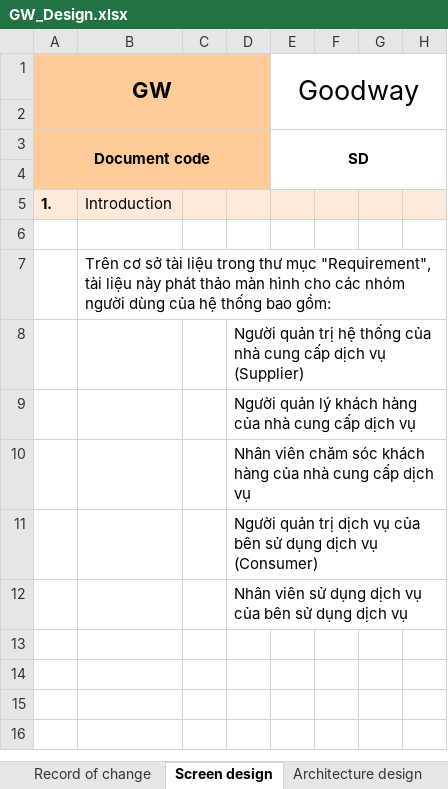
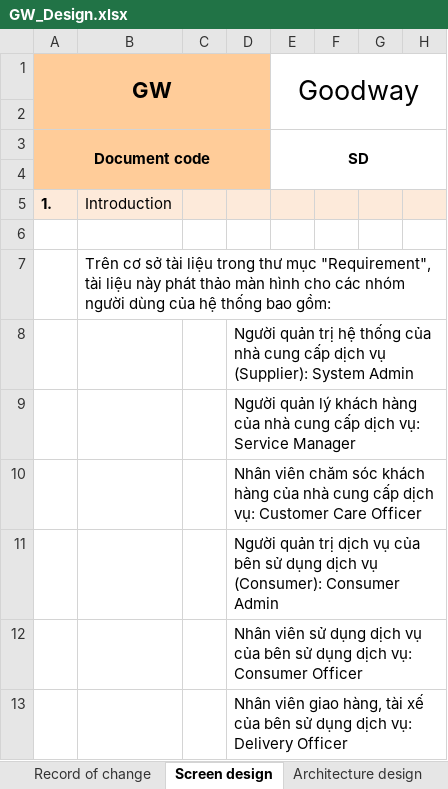
Before and after one commit to mksgroup/goodway, an Excel workbook: doc/design/GW_Design.xlsx, sheet Screen design, drawn as a sheet; only a part is shown; values as stored, in another font and other column widths than the file's, no borders; rows hold the shown columns only; the diff names each change by its address in the sheet, - before the commit and + after, or states it on an @@ line.

```diff
--- a/doc/design/GW_Design.xlsx (sheet Screen design)
+++ b/doc/design/GW_Design.xlsx (sheet Screen design)
-D8: …dịch vụ (Supplier)
+D8: …dịch vụ (Supplier): System Admin
-D9: …cấp dịch vụ
+D9: …cấp dịch vụ: Service Manager
-D10: …cấp dịch vụ
+D10: …cấp dịch vụ: Customer Care Officer
-D11: …dịch vụ (Consumer)
+D11: …dịch vụ (Consumer): Consumer Admin
-D12: …dụng dịch vụ
+D12: …dụng dịch vụ: Consumer Officer
+row 13:  |  |  | Nhân viên giao hàng, tài xế của bên sử dụng dịch vụ: Delivery Officer
```
Also changed, not shown: sheet Architecture design.
